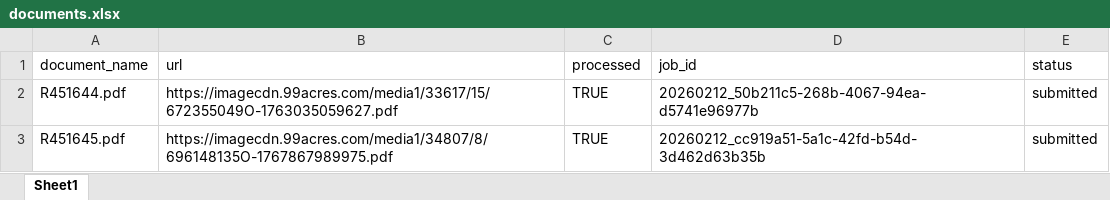
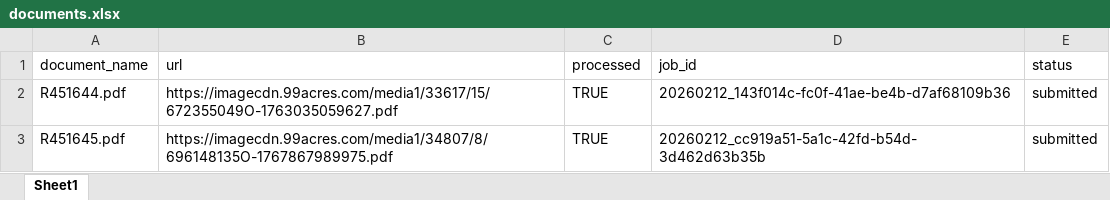
Before and after one commit to Suryanshnaithani/SarvamService, an Excel workbook: data/documents.xlsx, sheet Sheet1, drawn as a sheet; values as stored, in another font and other column widths than the file's, no borders; the diff names each change by its address in the sheet, - before the commit and + after, or states it on an @@ line.

Commit message:
Processed R451644.pdf → 20260212_143f014c-fc0f-41ae-be4b-d7af68109b36

```diff
--- a/data/documents.xlsx (sheet Sheet1)
+++ b/data/documents.xlsx (sheet Sheet1)
-D2 (job_id): 20260212_50b211c5-268b-4067-94ea-d5741e96977b
+D2 (job_id): 20260212_143f014c-fc0f-41ae-be4b-d7af68109b36
```
